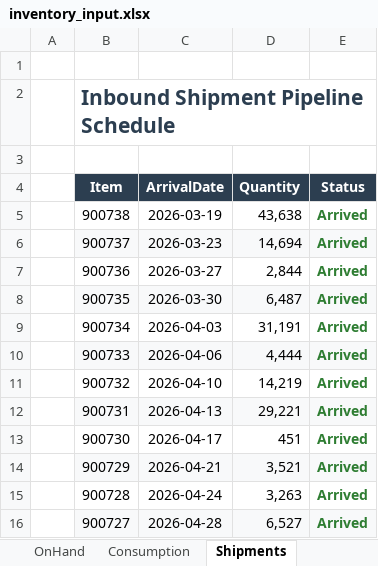
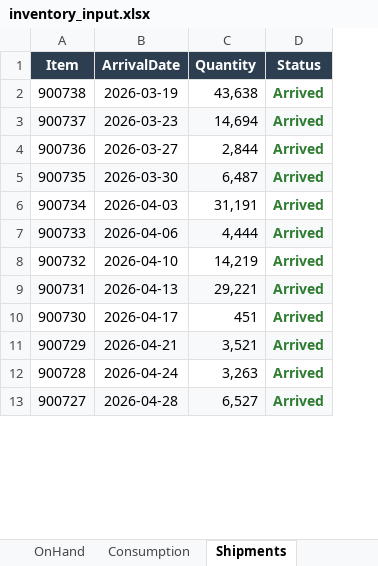
Before and after one commit to umayangana2001/inventory-risk-tracker, an Excel workbook: datasets/inventory_input.xlsx, sheet Shipments, drawn as a sheet; only a part is shown; values as stored, in another font and other column widths than the file's, no borders; table styles not drawn; removed rows and columns are numbered as before the commit, all else as after; the diff names each change by its address in the sheet, - before the commit and + after, or states it on an @@ line.

```diff
--- a/datasets/inventory_input.xlsx (sheet Shipments)
+++ b/datasets/inventory_input.xlsx (sheet Shipments)
-column A, empty
-row 1: (empty)
-row 2:  | Inbound Shipment Pipeline Schedule
-row 3: (empty)
```
Also changed, not shown: sheet Alternatives, sheet OnHand, sheet ItemMaster, sheet Consumption, 24 other files.
